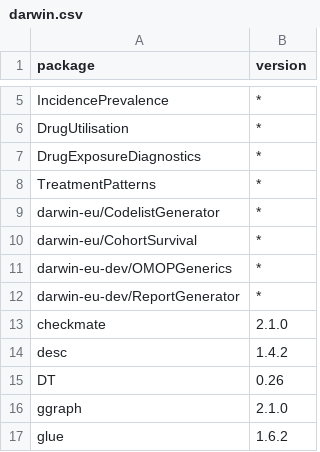
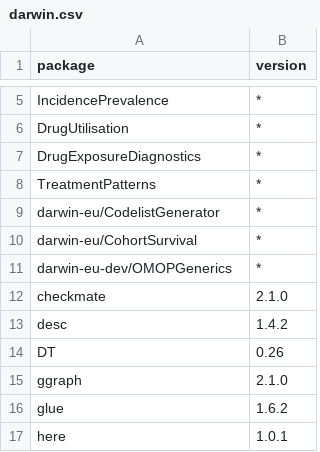
Before and after one commit to mvankessel-EMC/DependencyReviewerWhitelists, a CSV file: darwin.csv, drawn as a sheet; only a part is shown, gaps mark what is left out; the shorter side is filled out with more unchanged rows.

Commit message:
Update darwin.csv
Removed ReportGenerator

```diff
--- a/darwin.csv
+++ b/darwin.csv
@@ -11,3 +11,2 @@ package,version
 "darwin-eu-dev/OMOPGenerics","*"
-"darwin-eu-dev/ReportGenerator","*"
 "checkmate","2.1.0"
```
